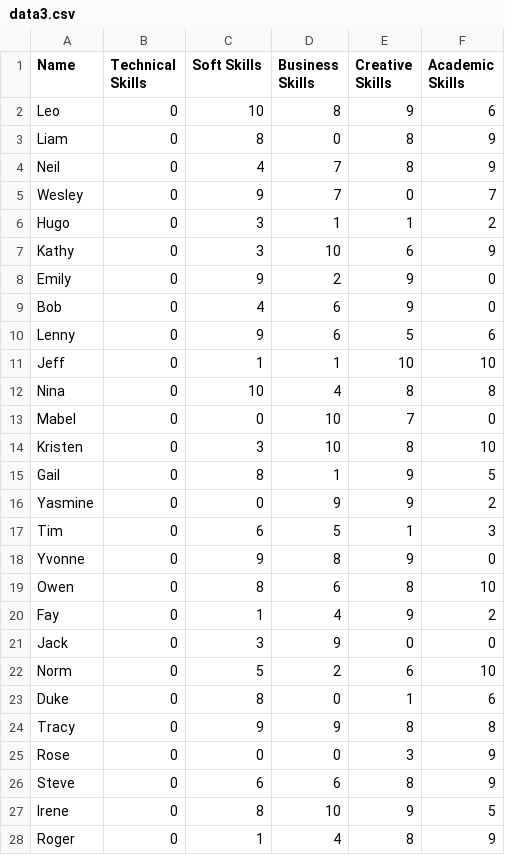
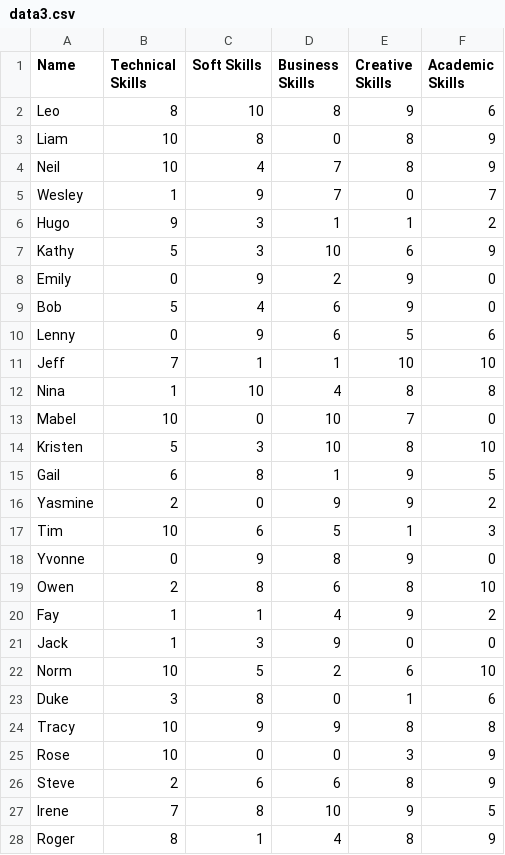
Before and after one commit to m1ckey66063637-cloud/late-group, a CSV file: challenge_day4/fulldata/data3.csv, drawn as a sheet; only a part is shown; the diff covers the shown part only.

```diff
--- a/challenge_day4/fulldata/data3.csv
+++ b/challenge_day4/fulldata/data3.csv
@@ -1,28 +1,28 @@
 Name,Technical Skills,Soft Skills,Business Skills,Creative Skills,Academic Skills
-Leo,0,10,8,9,6
-Liam,0,8,0,8,9
-Neil,0,4,7,8,9
-Wesley,0,9,7,0,7
-Hugo,0,3,1,1,2
-Kathy,0,3,10,6,9
+Leo,8,10,8,9,6
+Liam,10,8,0,8,9
+Neil,10,4,7,8,9
+Wesley,1,9,7,0,7
+Hugo,9,3,1,1,2
+Kathy,5,3,10,6,9
 Emily,0,9,2,9,0
-Bob,0,4,6,9,0
+Bob,5,4,6,9,0
 Lenny,0,9,6,5,6
-Jeff,0,1,1,10,10
-Nina,0,10,4,8,8
-Mabel,0,0,10,7,0
-Kristen,0,3,10,8,10
-Gail,0,8,1,9,5
-Yasmine,0,0,9,9,2
-Tim,0,6,5,1,3
+Jeff,7,1,1,10,10
+Nina,1,10,4,8,8
+Mabel,10,0,10,7,0
+Kristen,5,3,10,8,10
+Gail,6,8,1,9,5
+Yasmine,2,0,9,9,2
+Tim,10,6,5,1,3
 Yvonne,0,9,8,9,0
-Owen,0,8,6,8,10
-Fay,0,1,4,9,2
-Jack,0,3,9,0,0
-Norm,0,5,2,6,10
-Duke,0,8,0,1,6
-Tracy,0,9,9,8,8
-Rose,0,0,0,3,9
-Steve,0,6,6,8,9
-Irene,0,8,10,9,5
-Roger,0,1,4,8,9
+Owen,2,8,6,8,10
+Fay,1,1,4,9,2
+Jack,1,3,9,0,0
+Norm,10,5,2,6,10
+Duke,3,8,0,1,6
+Tracy,10,9,9,8,8
+Rose,10,0,0,3,9
+Steve,2,6,6,8,9
+Irene,7,8,10,9,5
+Roger,8,1,4,8,9
```
Also changed, not shown: 56 edited cells elsewhere in this file, 4 other files.
